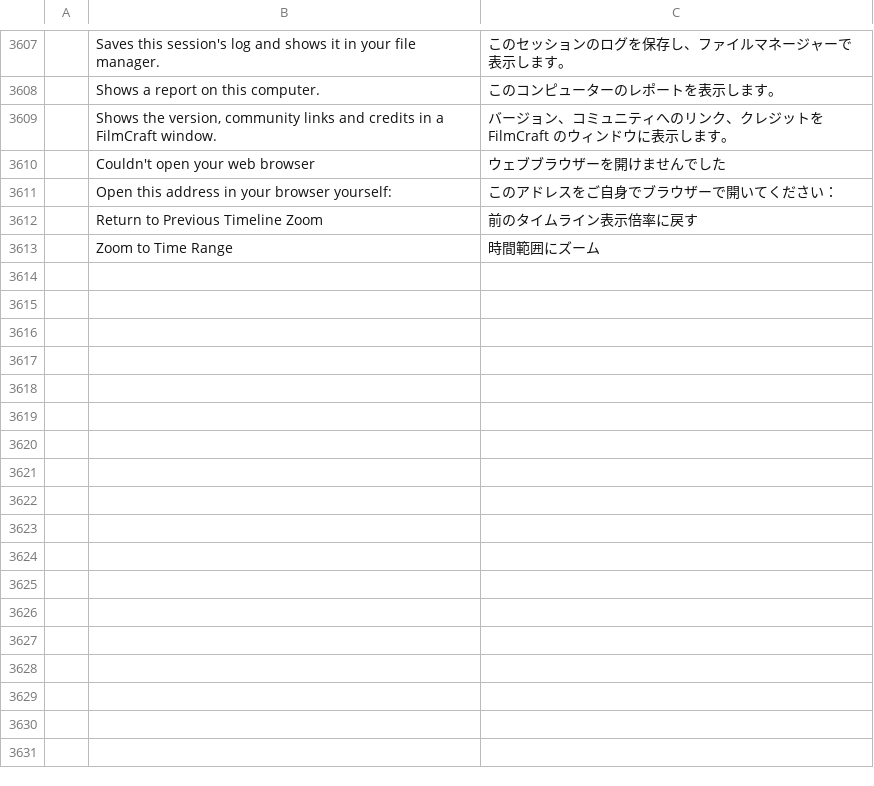
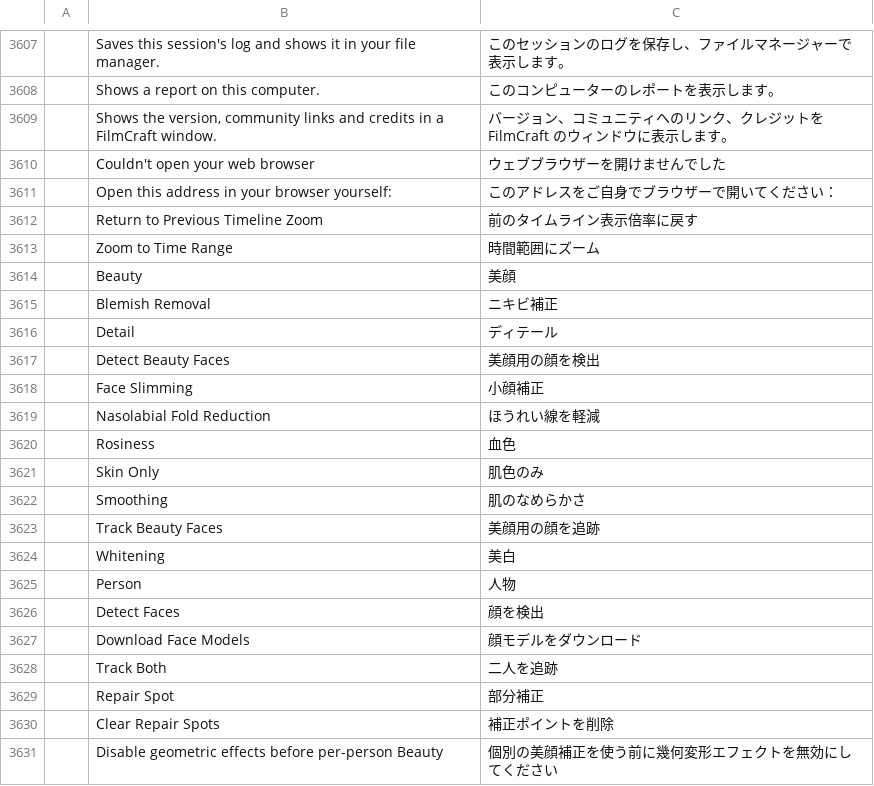
Before and after one commit to imwangji/filmcraft, a TSV file: crates/ui-egui/src/i18n/ja.tsv, drawn as a sheet; only a part is shown, gaps mark what is left out; the diff names each change by its address in the sheet, - before the commit and + after, or states it on an @@ line.

```diff
--- a/crates/ui-egui/src/i18n/ja.tsv
+++ b/crates/ui-egui/src/i18n/ja.tsv
+row 3614:  | Beauty | 美顔
+row 3615:  | Blemish Removal | ニキビ補正
+row 3616:  | Detail | ディテール
+row 3617:  | Detect Beauty Faces | 美顔用の顔を検出
+row 3618:  | Face Slimming | 小顔補正
+row 3619:  | Nasolabial Fold Reduction | ほうれい線を軽減
+row 3620:  | Rosiness | 血色
+row 3621:  | Skin Only | 肌色のみ
+row 3622:  | Smoothing | 肌のなめらかさ
+row 3623:  | Track Beauty Faces | 美顔用の顔を追跡
+row 3624:  | Whitening | 美白
+row 3625:  | Person | 人物
+row 3626:  | Detect Faces | 顔を検出
+row 3627:  | Download Face Models | 顔モデルをダウンロード
+row 3628:  | Track Both | 二人を追跡
+row 3629:  | Repair Spot | 部分補正
+row 3630:  | Clear Repair Spots | 補正ポイントを削除
+row 3631:  | Disable geometric effects before per-person Beauty | 個別の美顔補正を使う前に幾何変形エフェクトを無効にしてください
```
Also changed, not shown: crates/ui-egui/src/i18n/es.tsv, crates/ui-egui/src/i18n/zh-cn.tsv, 44 other files.
